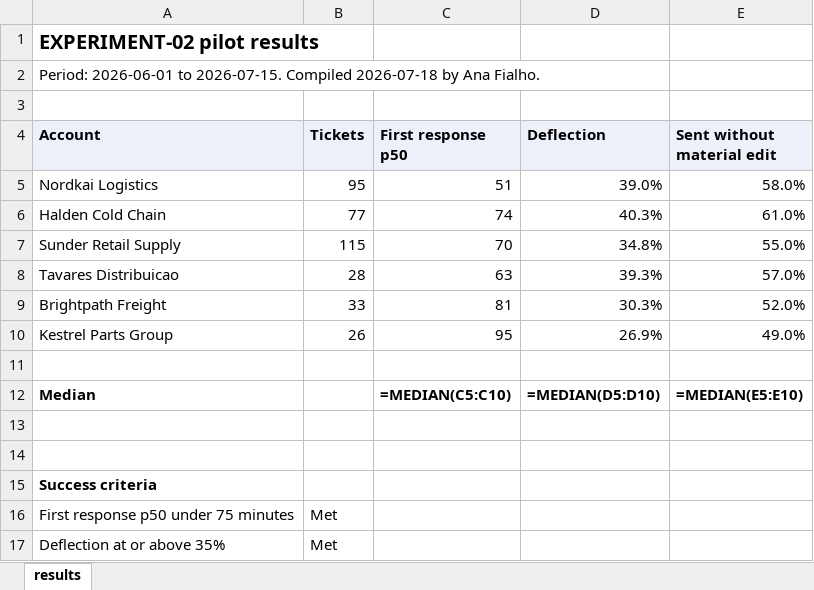
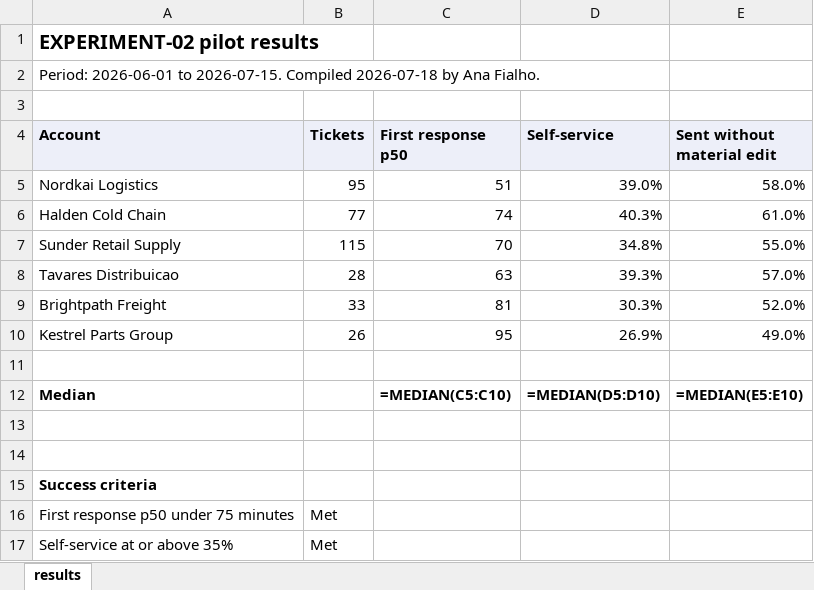
Before and after one commit to techindicium/portwell-product, an Excel workbook: data/experiments/EXPERIMENT-02-results.xlsx, sheet results, drawn as a sheet; values as stored, in another font and other column widths than the file's, no borders; formulas without a stored value are shown as written; the diff names each change by its address in the sheet, - before the commit and + after, or states it on an @@ line.

```diff
--- a/data/experiments/EXPERIMENT-02-results.xlsx (sheet results)
+++ b/data/experiments/EXPERIMENT-02-results.xlsx (sheet results)
-D4: Deflection
+D4: Self-service
-A17 (Account): Deflection at or above 35%
+A17 (Account): Self-service at or above 35%
```
Also changed, not shown: data/launch/adoption-measures-draft.xlsx, data/launch/launch-readiness-checklist.xlsx, 14 other files.
